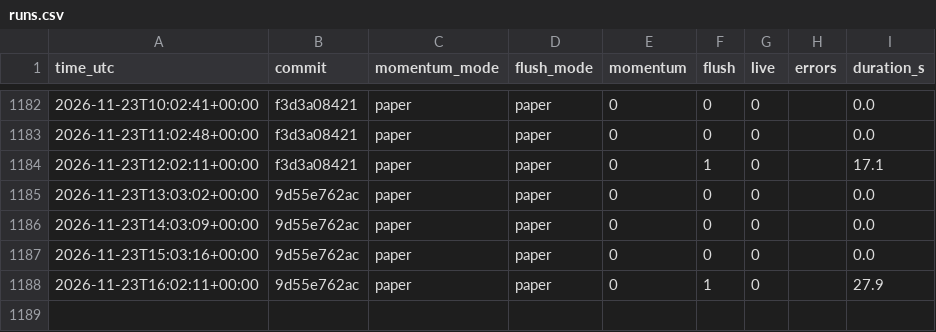
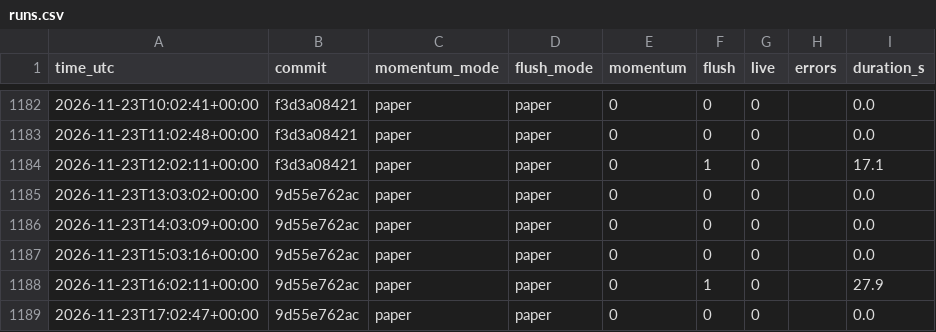
Before and after one commit to daijobudesu69/Crypto-RMF, a CSV file: state/runs.csv, drawn as a sheet; only a part is shown, gaps mark what is left out.

```diff
--- a/state/runs.csv
+++ b/state/runs.csv
@@ -1188 +1188,2 @@ time_utc,commit,momentum_mode,flush_mode,momentum,flush,live,errors,duration_s
 2026-11-23T16:02:11+00:00,9d55e762ac,paper,paper,0,1,0,,27.9
+2026-11-23T17:02:47+00:00,9d55e762ac,paper,paper,0,0,0,,0.0
```
